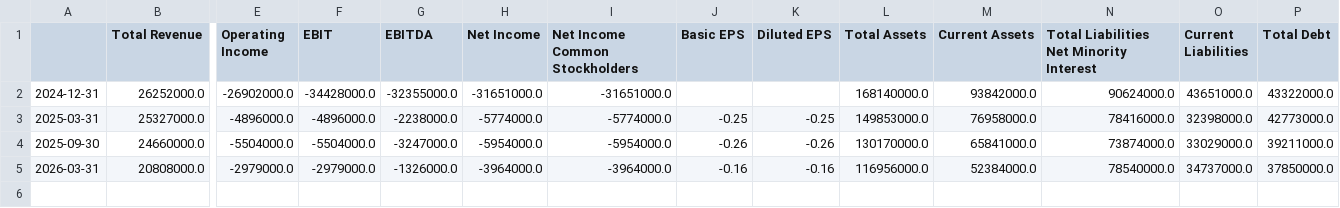
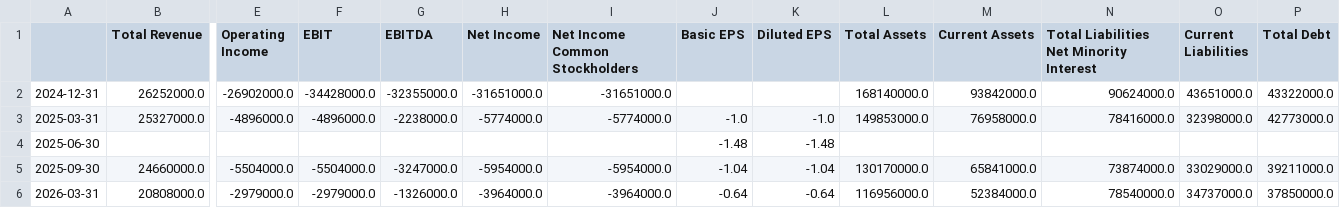
Before and after one commit to kleinnconrad/stock-predictor, a CSV file: data/raw/fundamentals/C3R_DE.csv, drawn as a sheet; only a part is shown, gaps mark what is left out; addresses are those after the commit; rows hold the shown columns only; the diff names each change by its address in the sheet, - before the commit and + after, or states it on an @@ line.

```diff
--- a/data/raw/fundamentals/C3R_DE.csv
+++ b/data/raw/fundamentals/C3R_DE.csv
-J3 (Basic EPS): -0.25
+J3 (Basic EPS): -1.0
-K3 (Diluted EPS): -0.25
+K3 (Diluted EPS): -1.0
+row 4: 2025-06-30 |  |  |  |  |  |  | -1.48 | -1.48
-J5 (Basic EPS): -0.26
+J5 (Basic EPS): -1.04
-K5 (Diluted EPS): -0.26
+K5 (Diluted EPS): -1.04
-J6 (Basic EPS): -0.16
+J6 (Basic EPS): -0.64
-K6 (Diluted EPS): -0.16
+K6 (Diluted EPS): -0.64
```
Also changed, not shown: data/raw/fundamentals/FTK_DE.csv, data/raw/fundamentals/PAT_DE.csv, 5 other files.
